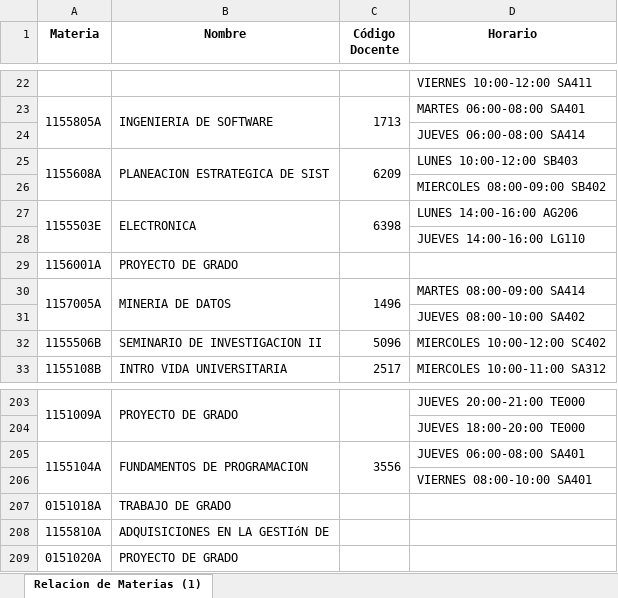
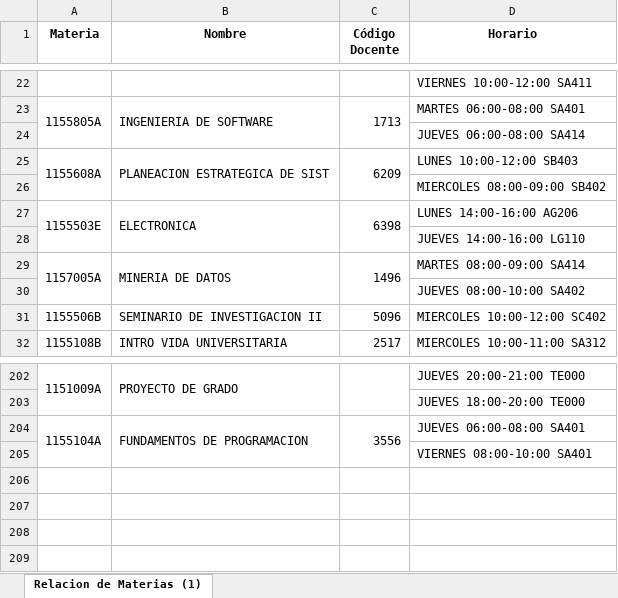
Before and after one commit to josegabrielfc/calendarP, an Excel workbook: src/routes/calendario.xlsx, sheet Relacion de Materias (1), drawn as a sheet; only a part is shown, gaps mark what is left out; values as stored, in another font and other column widths than the file's, no borders; the diff names each change by its address in the sheet, - before the commit and + after, or states it on an @@ line.

```diff
--- a/src/routes/calendario.xlsx (sheet Relacion de Materias (1))
+++ b/src/routes/calendario.xlsx (sheet Relacion de Materias (1))
-row 29: 1156001A | PROYECTO DE GRADO
-row 207: 0151018A | TRABAJO DE GRADO
-row 208: 1155810A | ADQUISICIONES EN LA GESTIóN DE
-row 209: 0151020A | PROYECTO DE GRADO
```
Also changed, not shown: 3 other files.
